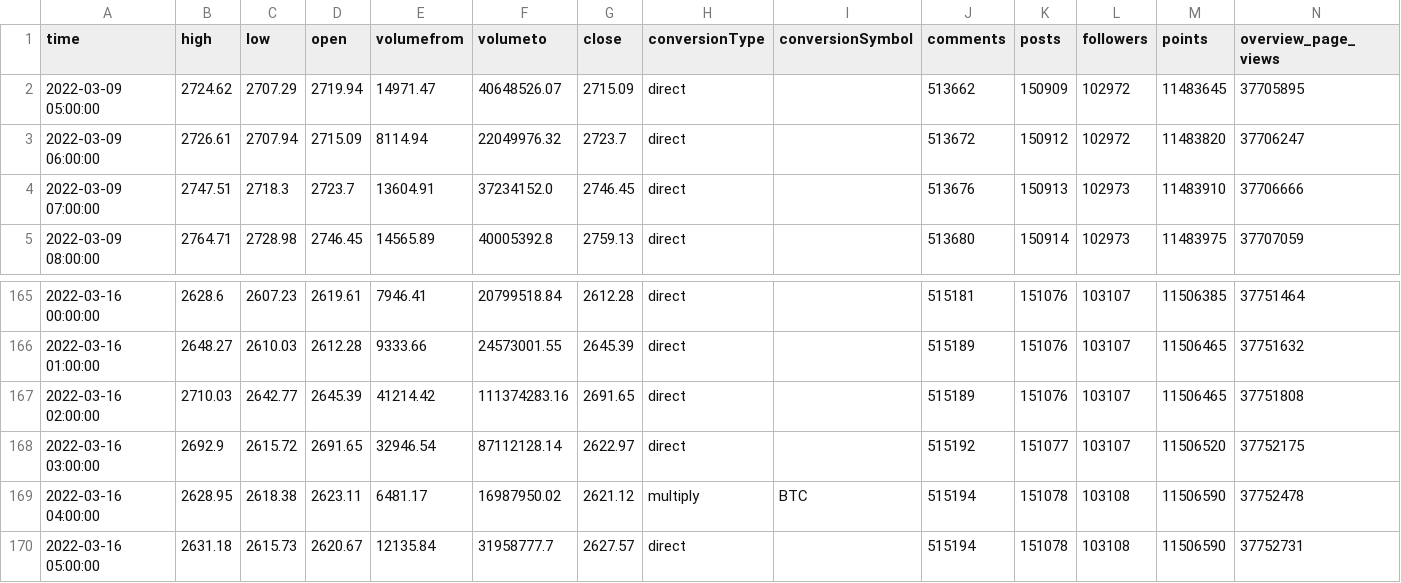
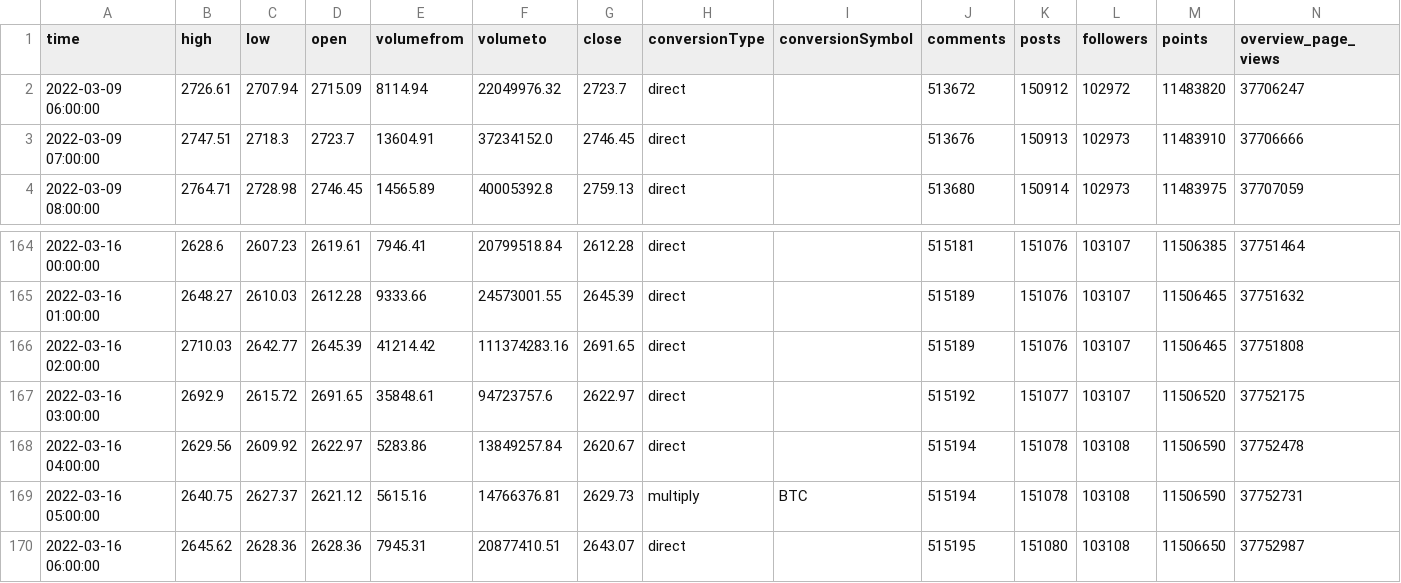
Before and after one commit to sharonwu827/Automated-trading, a CSV file: CryptoPatternDetection/GAF-CNN-HC/temp/ETH_USD_history.csv, drawn as a sheet; only a part is shown, gaps mark what is left out; removed rows and columns are numbered as before the commit, all else as after; rows hold the shown columns only; the diff names each change by its address in the sheet, - before the commit and + after, or states it on an @@ line.

```diff
--- a/CryptoPatternDetection/GAF-CNN-HC/temp/ETH_USD_history.csv
+++ b/CryptoPatternDetection/GAF-CNN-HC/temp/ETH_USD_history.csv
-row 2: 2022-03-09 05:00:00 | 2724.62 | 2707.29 | 2719.94 | 14971.47 | 40648526.07 | 2715.09 | direct |  | 513662 | 150909 | 102972 | 11483645 | 37705895
-E167 (volumefrom): 32946.54
+E167 (volumefrom): 35848.61
-F167 (volumeto): 87112128.14
+F167 (volumeto): 94723757.6
-B168 (high): 2628.95
+B168 (high): 2629.56
-C168 (low): 2618.38
+C168 (low): 2609.92
-D168 (open): 2623.11
+D168 (open): 2622.97
-E168 (volumefrom): 6481.17
+E168 (volumefrom): 5283.86
-F168 (volumeto): 16987950.02
+F168 (volumeto): 13849257.84
-G168 (close): 2621.12
+G168 (close): 2620.67
-H168 (conversionType): multiply
+H168 (conversionType): direct
-I168 (conversionSymbol): BTC
+I168 (conversionSymbol): (empty)
-B169 (high): 2631.18
+B169 (high): 2640.75
-C169 (low): 2615.73
+C169 (low): 2627.37
-D169 (open): 2620.67
+D169 (open): 2621.12
-E169 (volumefrom): 12135.84
+E169 (volumefrom): 5615.16
-F169 (volumeto): 31958777.7
+F169 (volumeto): 14766376.81
-G169 (close): 2627.57
+G169 (close): 2629.73
-H169 (conversionType): direct
+H169 (conversionType): multiply
-I169 (conversionSymbol): (empty)
+I169 (conversionSymbol): BTC
+row 170: 2022-03-16 06:00:00 | 2645.62 | 2628.36 | 2628.36 | 7945.31 | 20877410.51 | 2643.07 | direct |  | 515195 | 151080 | 103108 | 11506650 | 37752987
```
Also changed, not shown: CryptoPatternDetection/GAF-CNN-HC/temp/BTC_USD_history.csv, CryptoPatternDetection/GAF-CNN-HC/temp/BTC_USD_result.csv, 8 other files.
